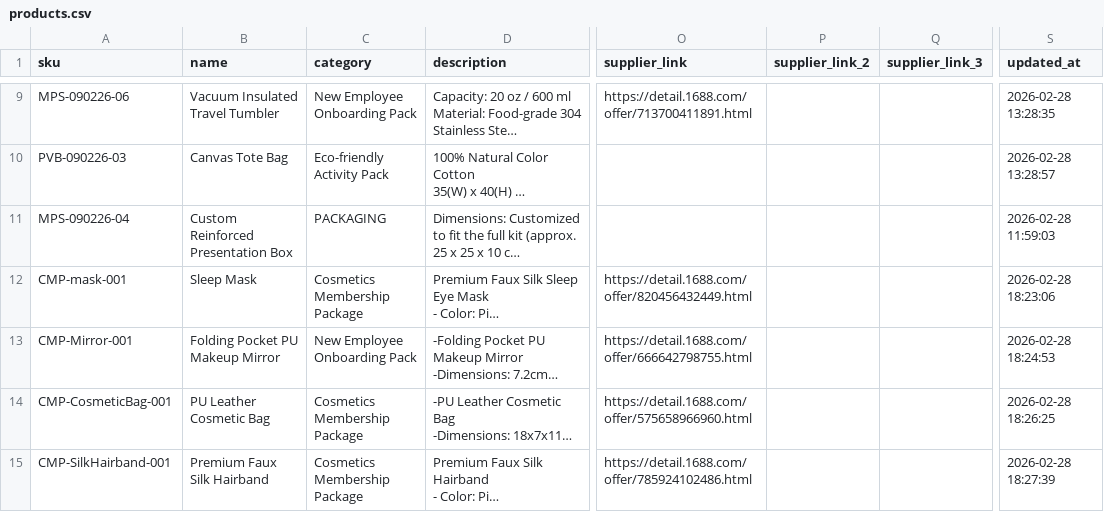
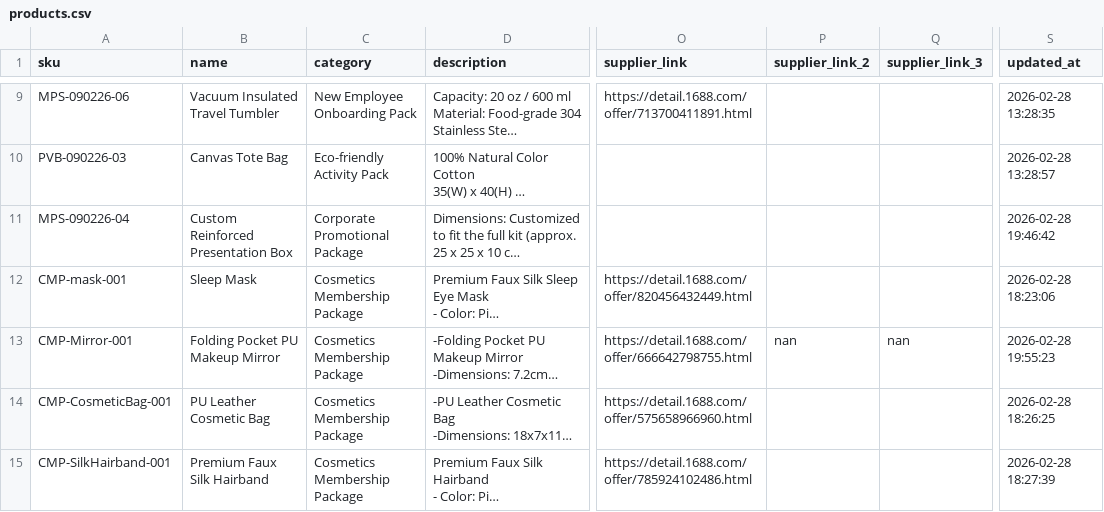
Before and after one commit to umekingcn-source/um-sales-engine, a CSV file: data/products.csv, drawn as a sheet; only a part is shown, gaps mark what is left out; long unchanged cells end in …; the diff names each change by its address in the sheet, - before the commit and + after, or states it on an @@ line.

```diff
--- a/data/products.csv
+++ b/data/products.csv
-C11 (category): PACKAGING
+C11 (category): Corporate Promotional Package
-S11 (updated_at): 2026-02-28 11:59:03
+S11 (updated_at): 2026-02-28 19:46:42
-C13 (category): New Employee Onboarding Pack
+C13 (category): Cosmetics Membership Package
-P13 (supplier_link_2): (empty)
+P13 (supplier_link_2): nan
-Q13 (supplier_link_3): (empty)
+Q13 (supplier_link_3): nan
-S13 (updated_at): 2026-02-28 18:24:53
+S13 (updated_at): 2026-02-28 19:55:23
```
Also changed, not shown: 2 other files.
